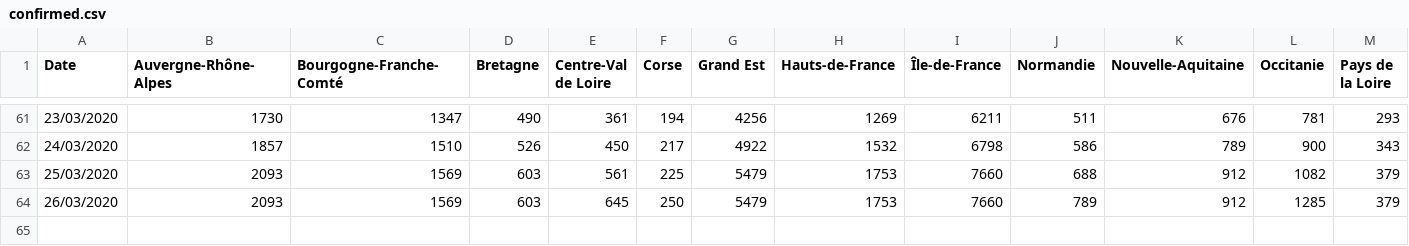
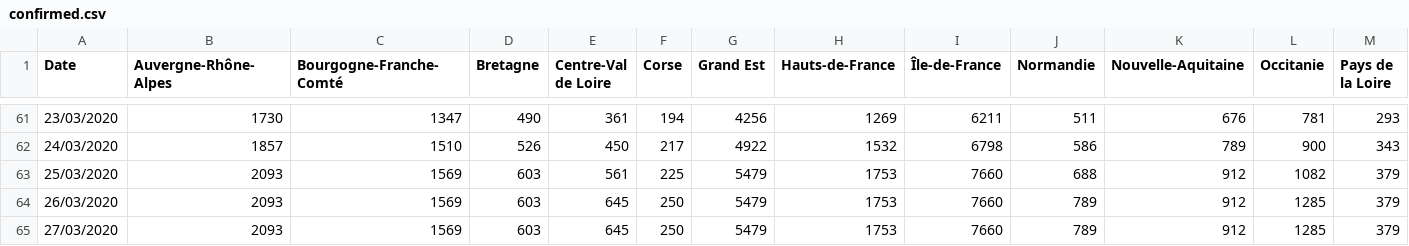
Before and after one commit to sdmj45/xiaomakuaibao, a CSV file: data/data/confirmed.csv, drawn as a sheet; only a part is shown, gaps mark what is left out; rows hold the shown columns only; the diff names each change by its address in the sheet, - before the commit and + after, or states it on an @@ line.

```diff
--- a/data/data/confirmed.csv
+++ b/data/data/confirmed.csv
+row 65: 27/03/2020 | 2093 | 1569 | 603 | 645 | 250 | 5479 | 1753 | 7660 | 789 | 912 | 1285 | 379
```
Also changed, not shown: data/data/deaths.csv, data/data/recovered.csv, 7 other files.
